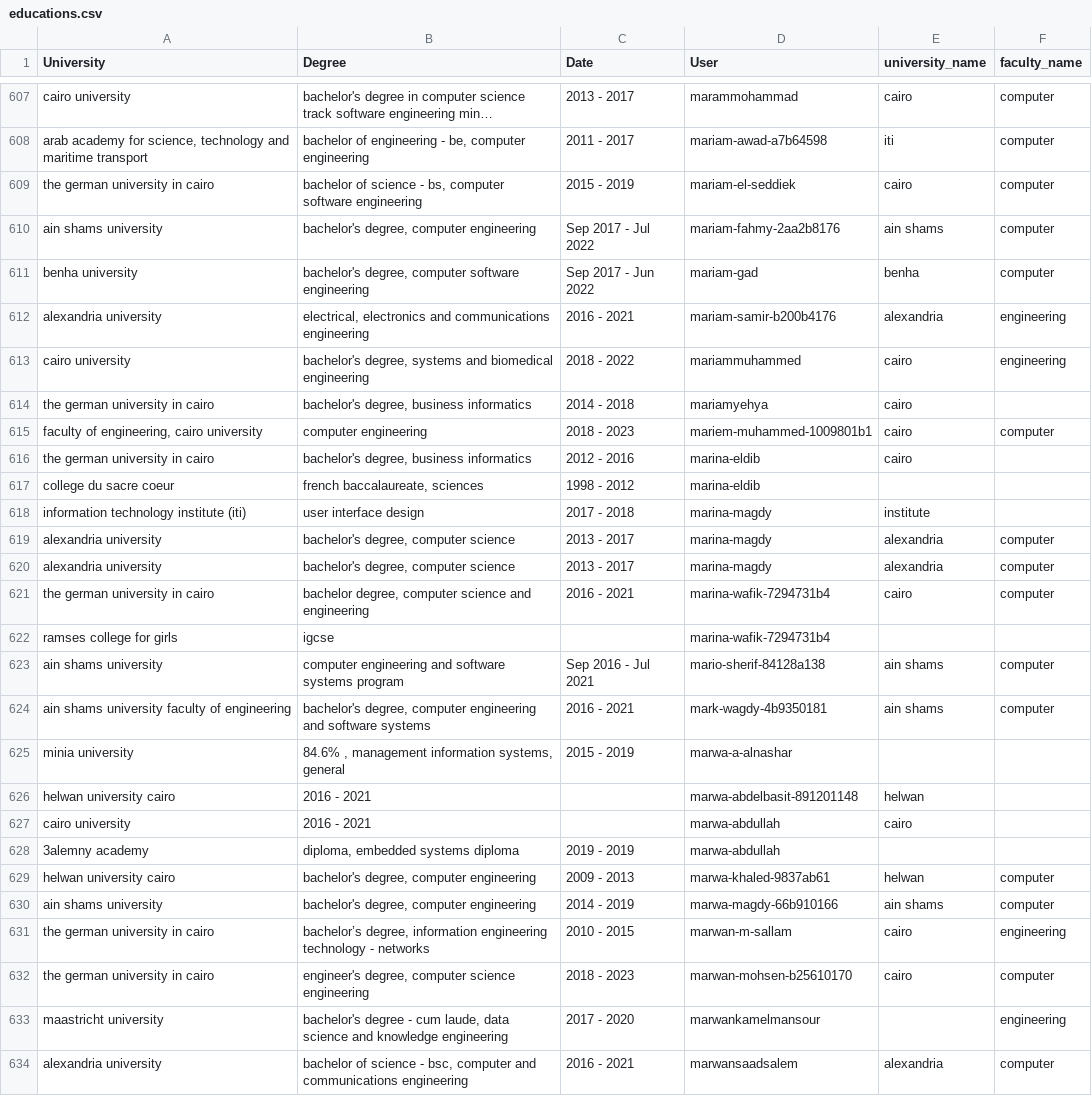
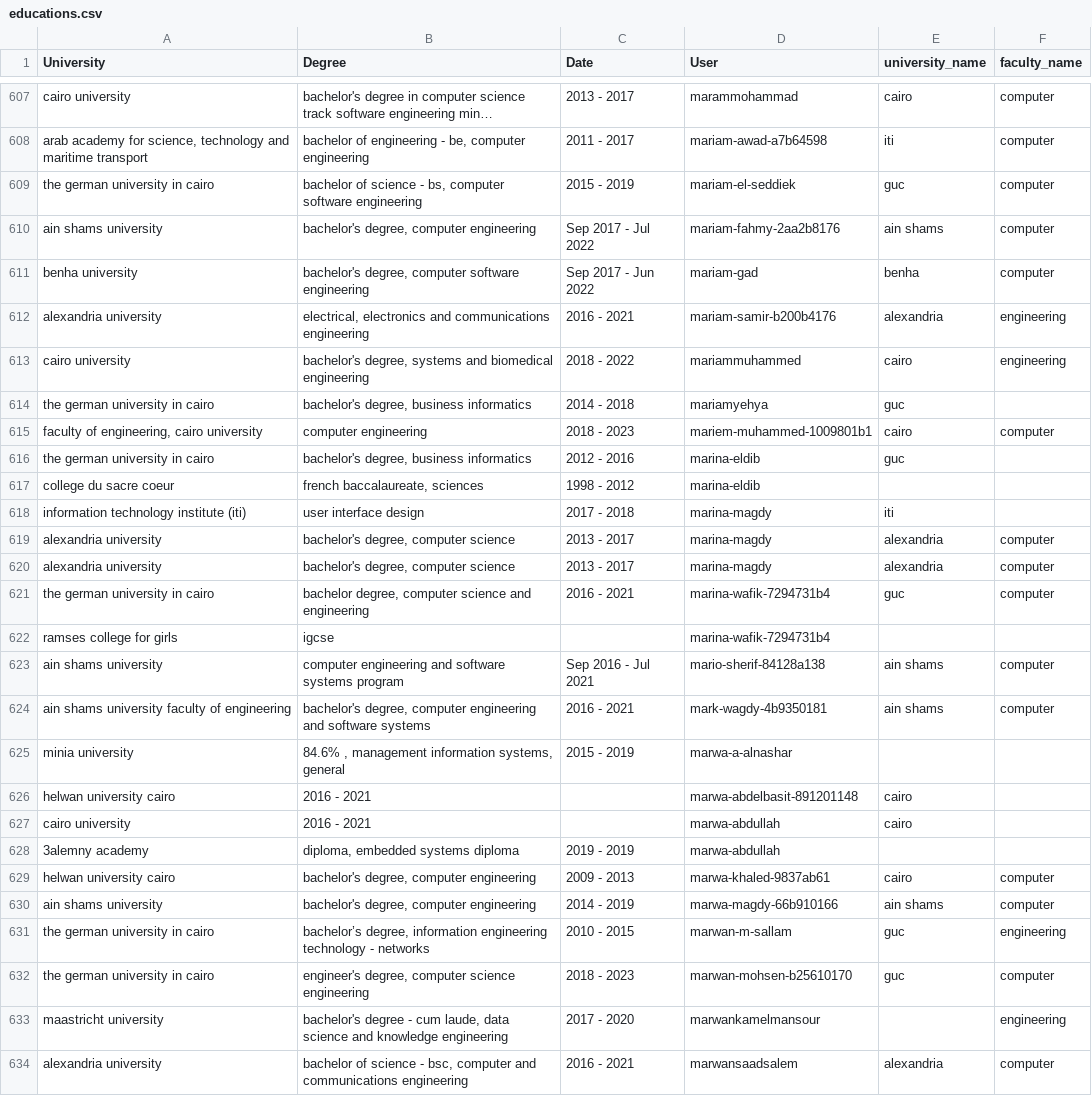
Before and after one commit to Mostafa-wael/Exploring-the-Landscape-of-the-Egyptian-Software-Market, a CSV file: data/preprocessed-data/normalized csv/educations.csv, drawn as a sheet; only a part is shown, gaps mark what is left out; long unchanged cells end in …; the diff covers the shown part only; the diff names each change by its address in the sheet, - before the commit and + after, or states it on an @@ line.

```diff
--- a/data/preprocessed-data/normalized csv/educations.csv
+++ b/data/preprocessed-data/normalized csv/educations.csv
-E609 (university_name): cairo
+E609 (university_name): guc
-E614 (university_name): cairo
+E614 (university_name): guc
-E616 (university_name): cairo
+E616 (university_name): guc
-E618 (university_name): institute
+E618 (university_name): iti
-E621 (university_name): cairo
+E621 (university_name): guc
-E626 (university_name): helwan
+E626 (university_name): cairo
-E629 (university_name): helwan
+E629 (university_name): cairo
-E631:E632 (university_name): cairo
+E631:E632 (university_name): guc
```
Also changed, not shown: 167 edited cells elsewhere in this file, data/preprocessed-data/normalized csv/experiences.csv, 3 other files.
